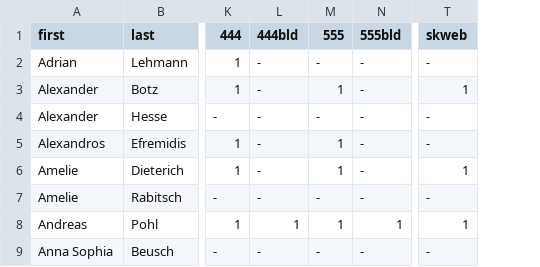
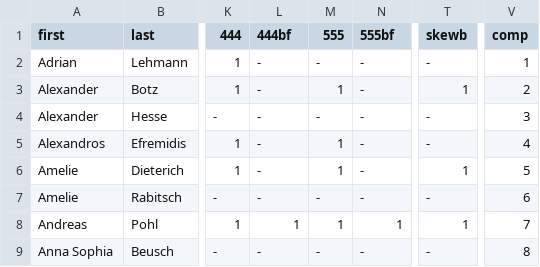
Before and after one commit to Laura-O/react-badge, a CSV file: src/competitors.csv, drawn as a sheet; only a part is shown, gaps mark what is left out; the diff names each change by its address in the sheet, - before the commit and + after, or states it on an @@ line.

```diff
--- a/src/competitors.csv
+++ b/src/competitors.csv
+column V (comp), rows 2-9: 1 | 2 | 3 | 4 | 5 | 6 | 7 | 8
-L1: 444bld
+L1: 444bf
-N1: 555bld
+N1: 555bf
-T1: skweb
+T1: skewb
```
Also changed, not shown: 10 other files.
